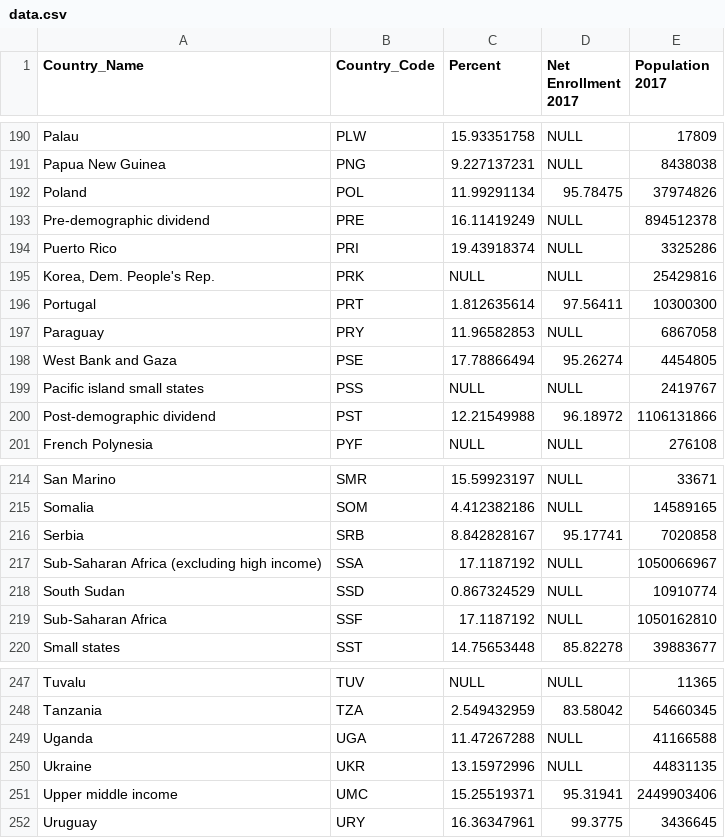
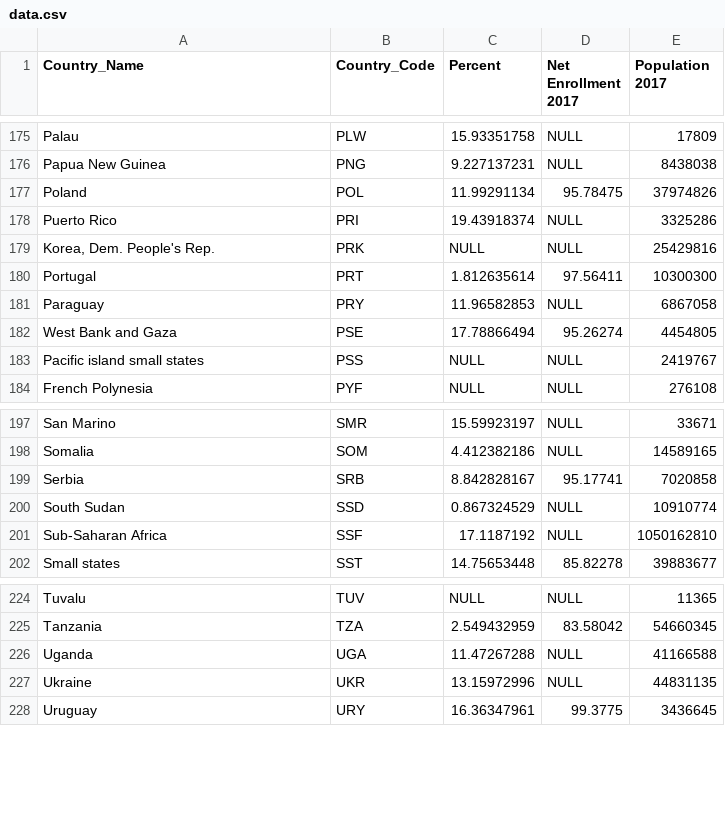
Before and after one commit to seanmich/DataVisHomework, a CSV file: data/data.csv, drawn as a sheet; only a part is shown, gaps mark what is left out; the diff covers the shown part only; the diff names each change by its address in the sheet, - before the commit and + after, or states it on an @@ line.

```diff
--- a/data/data.csv
+++ b/data/data.csv
-row 193: Pre-demographic dividend | PRE | 16.11419249 | NULL | 894512378
-row 200: Post-demographic dividend | PST | 12.21549988 | 96.18972 | 1106131866
-row 217: Sub-Saharan Africa (excluding high income) | SSA | 17.1187192 | NULL | 1050066967
-row 251: Upper middle income | UMC | 15.25519371 | 95.31941 | 2449903406
```
Also changed, not shown: 20 removed rows elsewhere in this file.
